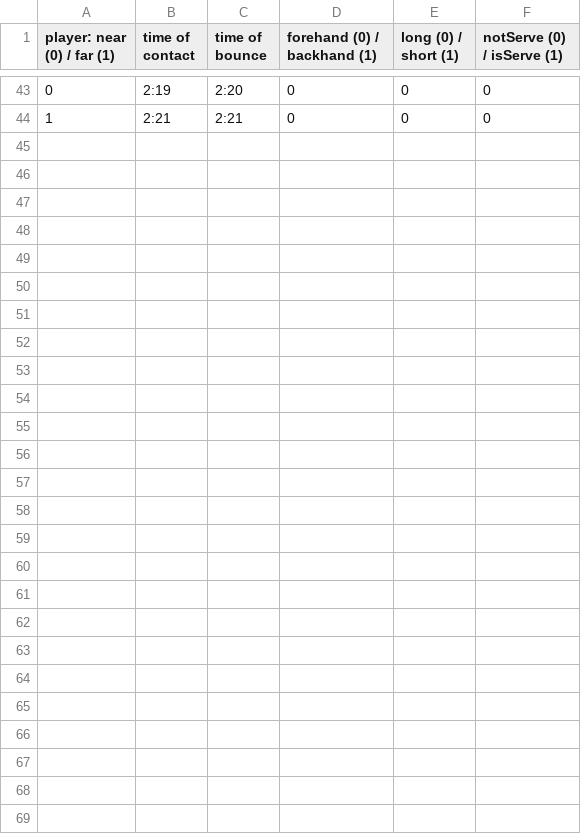
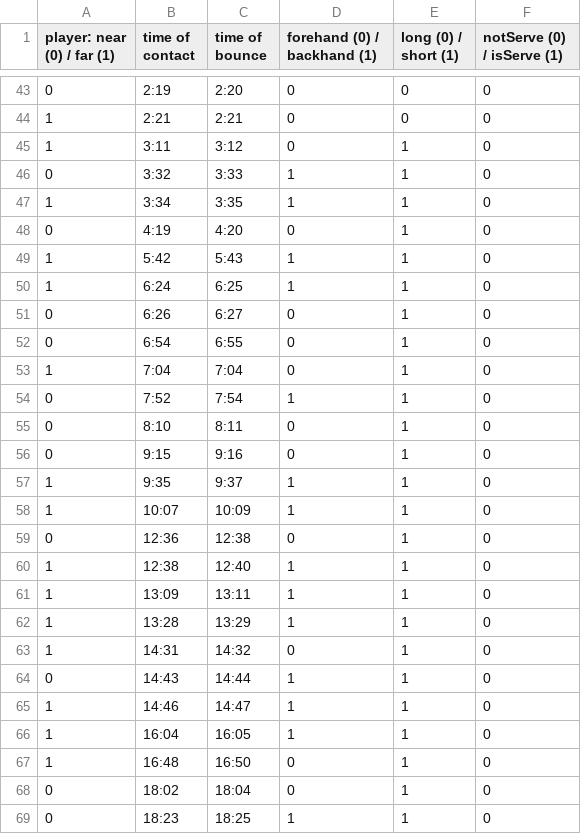
Before and after one commit to chipyaya/Tennis-Match-Audio-Signal-Analysis, a CSV file: data/label/berrettini_nadal.csv, drawn as a sheet; only a part is shown, gaps mark what is left out; the diff names each change by its address in the sheet, - before the commit and + after, or states it on an @@ line.

Commit message:
add more data

```diff
--- a/data/label/berrettini_nadal.csv
+++ b/data/label/berrettini_nadal.csv
+row 45: 1 | 3:11 | 3:12 | 0 | 1 | 0
+row 46: 0 | 3:32 | 3:33 | 1 | 1 | 0
+row 47: 1 | 3:34 | 3:35 | 1 | 1 | 0
+row 48: 0 | 4:19 | 4:20 | 0 | 1 | 0
+row 49: 1 | 5:42 | 5:43 | 1 | 1 | 0
+row 50: 1 | 6:24 | 6:25 | 1 | 1 | 0
+row 51: 0 | 6:26 | 6:27 | 0 | 1 | 0
+row 52: 0 | 6:54 | 6:55 | 0 | 1 | 0
+row 53: 1 | 7:04 | 7:04 | 0 | 1 | 0
+row 54: 0 | 7:52 | 7:54 | 1 | 1 | 0
+row 55: 0 | 8:10 | 8:11 | 0 | 1 | 0
+row 56: 0 | 9:15 | 9:16 | 0 | 1 | 0
+row 57: 1 | 9:35 | 9:37 | 1 | 1 | 0
+row 58: 1 | 10:07 | 10:09 | 1 | 1 | 0
+row 59: 0 | 12:36 | 12:38 | 0 | 1 | 0
+row 60: 1 | 12:38 | 12:40 | 1 | 1 | 0
+row 61: 1 | 13:09 | 13:11 | 1 | 1 | 0
+row 62: 1 | 13:28 | 13:29 | 1 | 1 | 0
+row 63: 1 | 14:31 | 14:32 | 0 | 1 | 0
+row 64: 0 | 14:43 | 14:44 | 1 | 1 | 0
+row 65: 1 | 14:46 | 14:47 | 1 | 1 | 0
+row 66: 1 | 16:04 | 16:05 | 1 | 1 | 0
+row 67: 1 | 16:48 | 16:50 | 0 | 1 | 0
+row 68: 0 | 18:02 | 18:04 | 0 | 1 | 0
+row 69: 0 | 18:23 | 18:25 | 1 | 1 | 0
```
Also changed, not shown: data/label/cilic_nadal.csv, data/label/federer_dimitrov.csv.
